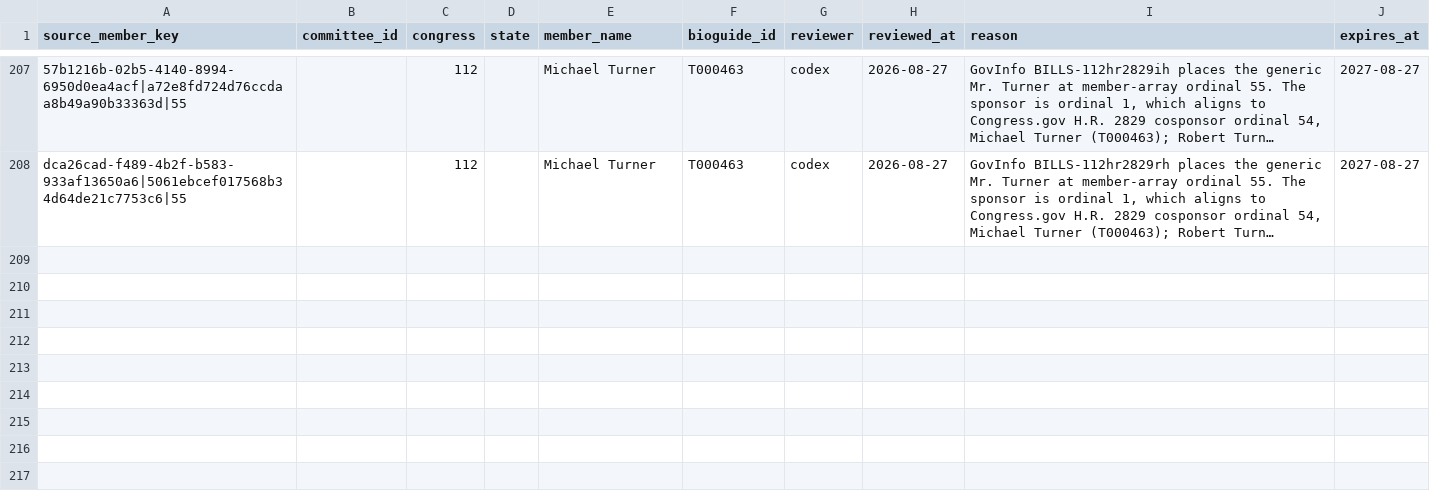
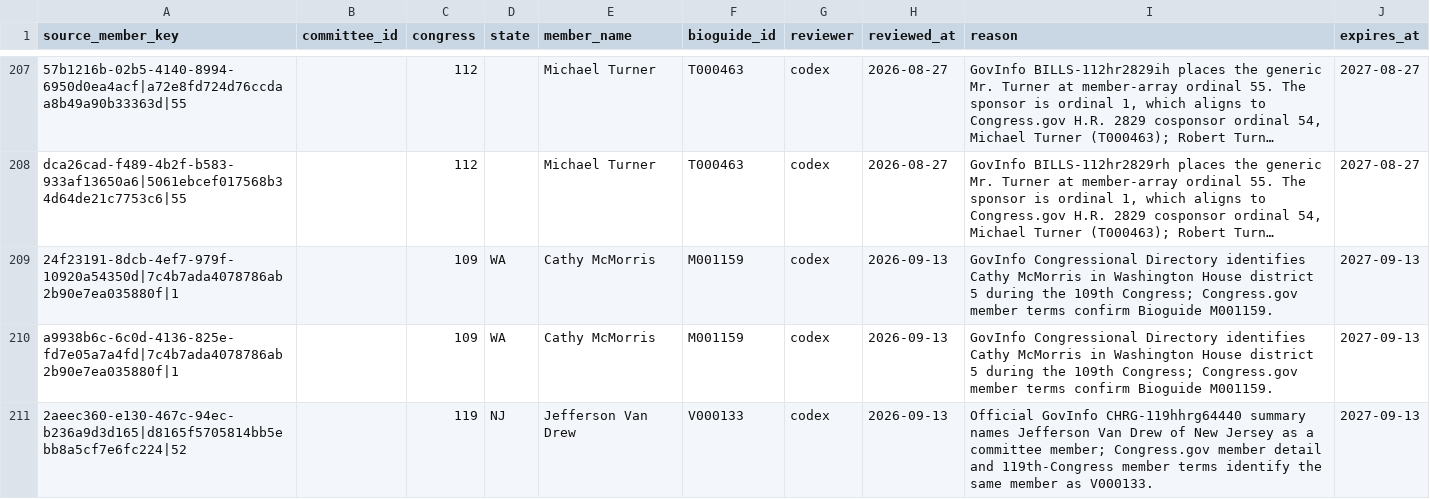
Before and after one commit to bicam-data/bicam-collection, a CSV file: dbt_project/seeds/reconciliation/govinfo_member_identity_overrides.csv, drawn as a sheet; only a part is shown, gaps mark what is left out; long unchanged cells end in …; the diff names each change by its address in the sheet, - before the commit and + after, or states it on an @@ line.

```diff
--- a/dbt_project/seeds/reconciliation/govinfo_member_identity_overrides.csv
+++ b/dbt_project/seeds/reconciliation/govinfo_member_identity_overrides.csv
+row 209: 24f23191-8dcb-4ef7-979f-10920a54350d|7c4b7ada4078786ab2b90e7ea035880f|1 |  | 109 | WA | Cathy McMorris | M001159 | codex | 2026-09-13 | GovInfo Congressional Directory identifies Cathy McMorris in Washington House district 5 during the 109th Congress; Congress.gov member terms confirm Bioguide M001159. | 2027-09-13
+row 210: a9938b6c-6c0d-4136-825e-fd7e05a7a4fd|7c4b7ada4078786ab2b90e7ea035880f|1 |  | 109 | WA | Cathy McMorris | M001159 | codex | 2026-09-13 | GovInfo Congressional Directory identifies Cathy McMorris in Washington House district 5 during the 109th Congress; Congress.gov member terms confirm Bioguide M001159. | 2027-09-13
+row 211: 2aeec360-e130-467c-94ec-b236a9d3d165|d8165f5705814bb5ebb8a5cf7e6fc224|52 |  | 119 | NJ | Jefferson Van Drew | V000133 | codex | 2026-09-13 | Official GovInfo CHRG-119hhrg64440 summary names Jefferson Van Drew of New Jersey as a committee member; Congress.gov member detail and 119th-Congress member terms identify the same member as V000133. | 2027-09-13
```
Also changed, not shown: dbt_project/seeds/reconciliation/govinfo_member_reference_reviews.csv, 39 other files.
